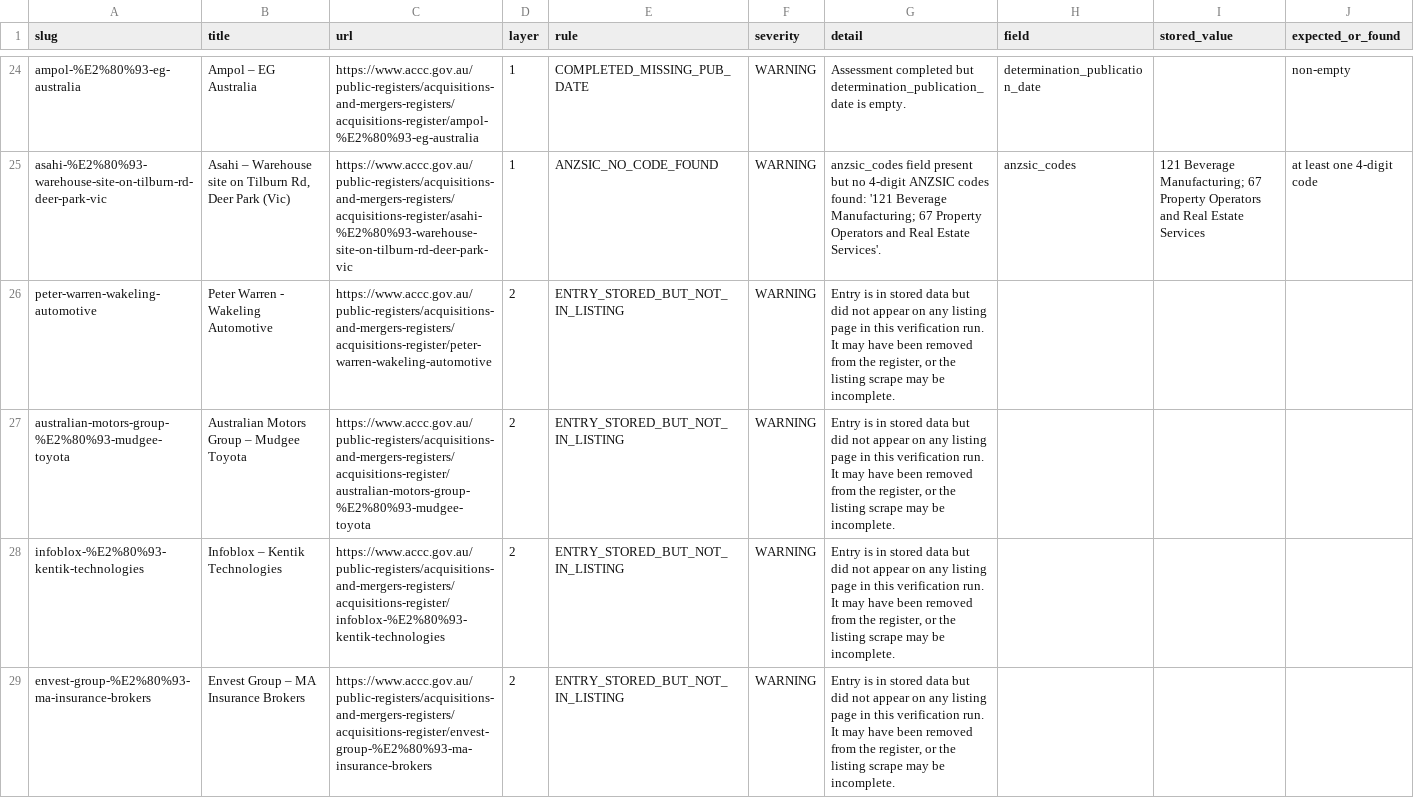
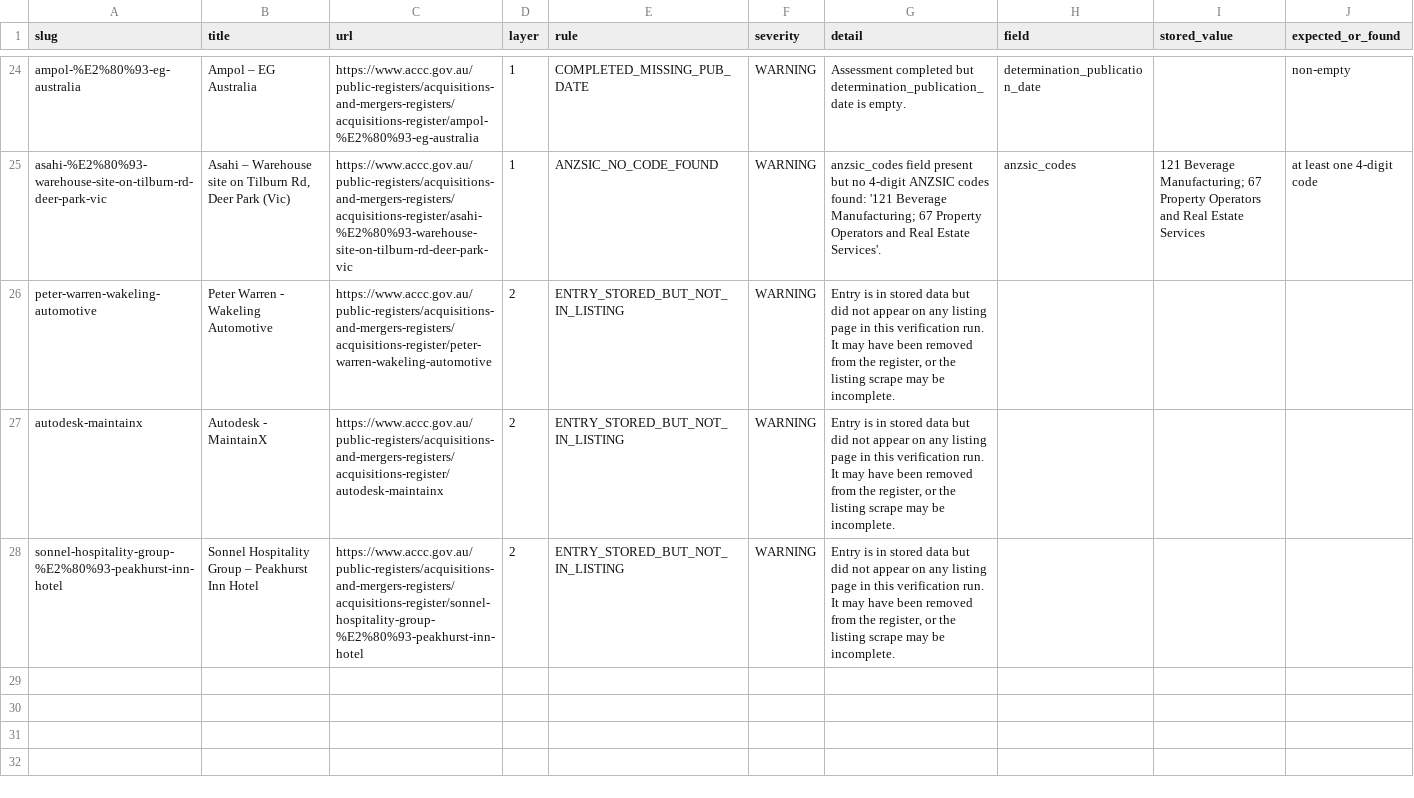
Before and after one commit to Test0112358/notification-check, a CSV file: data/verification_report.csv, drawn as a sheet; only a part is shown, gaps mark what is left out.

```diff
--- a/data/verification_report.csv
+++ b/data/verification_report.csv
@@ -26,4 +26,3 @@ asahi-%E2%80%93-warehouse-site-on-tilburn-rd-deer-park-vic,"Asahi – Warehouse
 peter-warren-wakeling-automotive,Peter Warren - Wakeling Automotive,https://www.accc.gov.au/public-registers/acquisitions-and-mergers-registers/acquisitions-register/peter-warren-wakeling-automotive,2,ENTRY_STORED_BUT_NOT_IN_LISTING,WARNING,"Entry is in stored data but did not appear on any listing page in this verification run. It may have been removed from the register, or the listing scrape may be incomplete.",,,
-australian-motors-group-%E2%80%93-mudgee-toyota,Australian Motors Group – Mudgee Toyota,https://www.accc.gov.au/public-registers/acquisitions-and-mergers-registers/acquisitions-register/australian-motors-group-%E2%80%93-mudgee-toyota,2,ENTRY_STORED_BUT_NOT_IN_LISTING,WARNING,"Entry is in stored data but did not appear on any listing page in this verification run. It may have been removed from the register, or the listing scrape may be incomplete.",,,
-infoblox-%E2%80%93-kentik-technologies,Infoblox – Kentik Technologies,https://www.accc.gov.au/public-registers/acquisitions-and-mergers-registers/acquisitions-register/infoblox-%E2%80%93-kentik-technologies,2,ENTRY_STORED_BUT_NOT_IN_LISTING,WARNING,"Entry is in stored data but did not appear on any listing page in this verification run. It may have been removed from the register, or the listing scrape may be incomplete.",,,
-envest-group-%E2%80%93-ma-insurance-brokers,Envest Group – MA Insurance Brokers,https://www.accc.gov.au/public-registers/acquisitions-and-mergers-registers/acquisitions-register/envest-group-%E2%80%93-ma-insurance-brokers,2,ENTRY_STORED_BUT_NOT_IN_LISTING,WARNING,"Entry is in stored data but did not appear on any listing page in this verification run. It may have been removed from the register, or the listing scrape may be incomplete.",,,
+autodesk-maintainx,Autodesk - MaintainX,https://www.accc.gov.au/public-registers/acquisitions-and-mergers-registers/acquisitions-register/autodesk-maintainx,2,ENTRY_STORED_BUT_NOT_IN_LISTING,WARNING,"Entry is in stored data but did not appear on any listing page in this verification run. It may have been removed from the register, or the listing scrape may be incomplete.",,,
+sonnel-hospitality-group-%E2%80%93-peakhurst-inn-hotel,Sonnel Hospitality Group – Peakhurst Inn Hotel,https://www.accc.gov.au/public-registers/acquisitions-and-mergers-registers/acquisitions-register/sonnel-hospitality-group-%E2%80%93-peakhurst-inn-hotel,2,ENTRY_STORED_BUT_NOT_IN_LISTING,WARNING,"Entry is in stored data but did not appear on any listing page in this verification run. It may have been removed from the register, or the listing scrape may be incomplete.",,,
```
Also changed, not shown: 2 other files.
